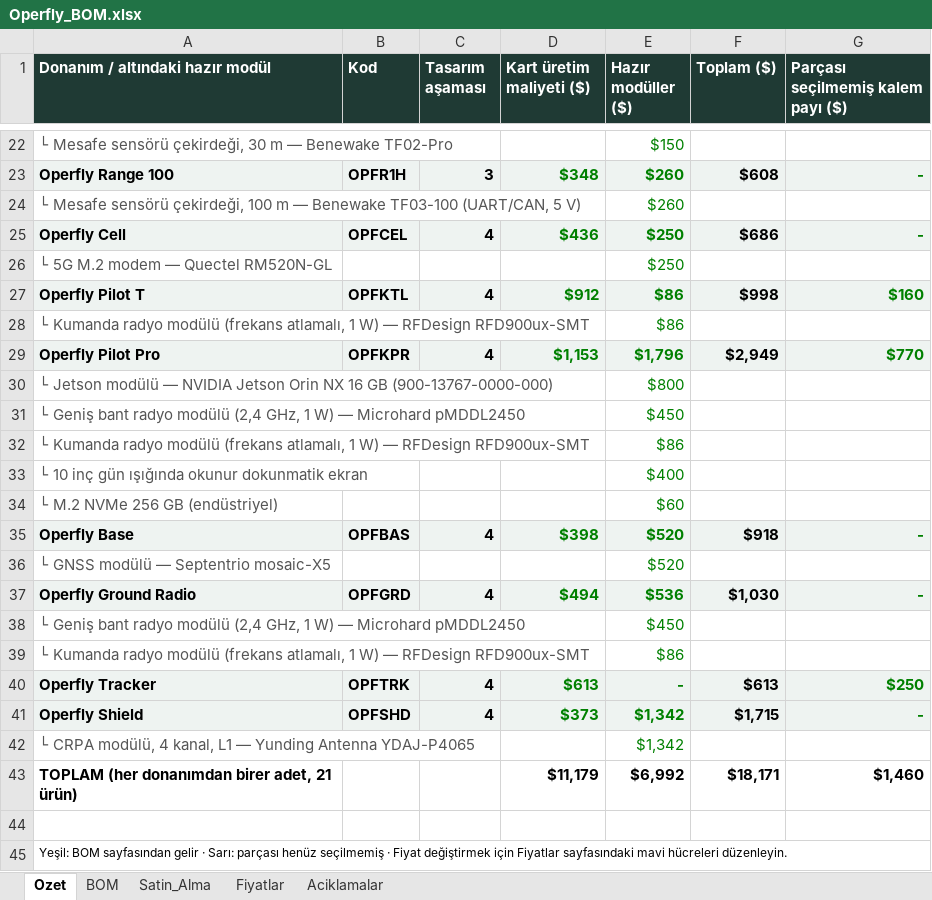
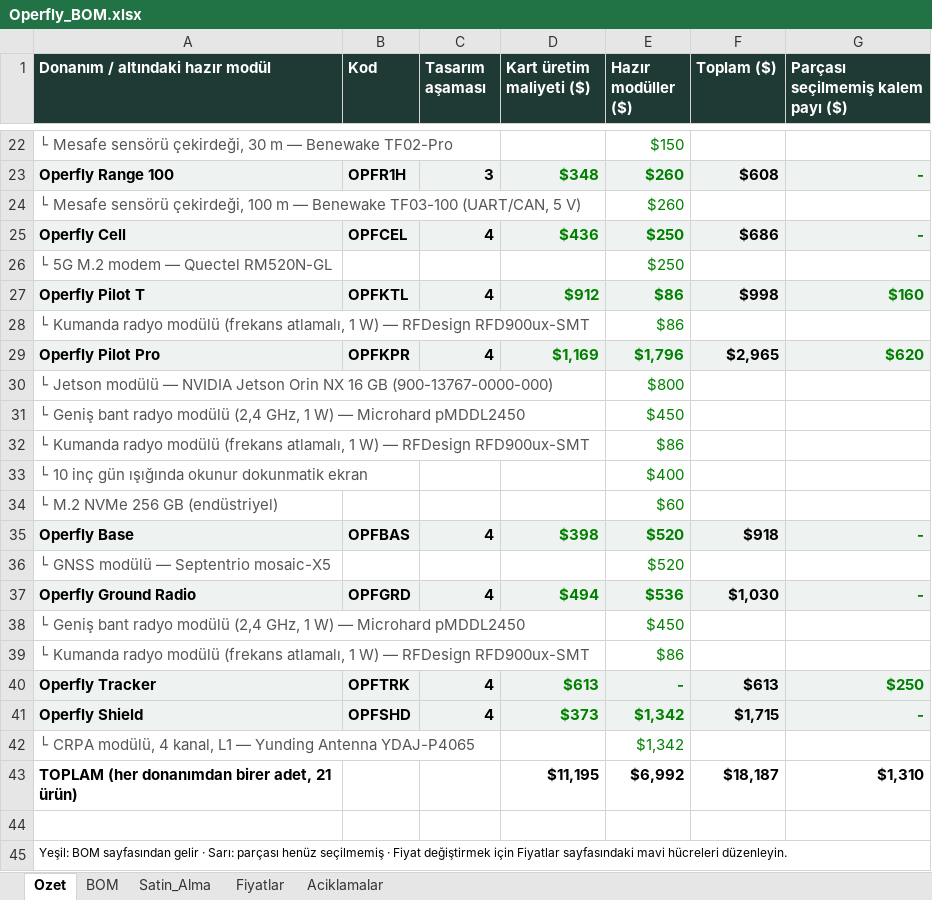
Before and after one commit to goktalay/Operfly, an Excel workbook: 13_DOKUMANTASYON/Operfly_BOM.xlsx, sheet Ozet, drawn as a sheet; only a part is shown, gaps mark what is left out; values as stored, in another font and other column widths than the file's, no borders; the diff names each change by its address in the sheet, - before the commit and + after, or states it on an @@ line.

```diff
--- a/13_DOKUMANTASYON/Operfly_BOM.xlsx (sheet Ozet)
+++ b/13_DOKUMANTASYON/Operfly_BOM.xlsx (sheet Ozet)
-D29 (Kart üretim maliyeti ($)): $1,153
+D29 (Kart üretim maliyeti ($)): $1,169
-F29 (Toplam ($)): $2,949
+F29 (Toplam ($)): $2,965
-G29: $770
+G29: $620
-D43 (Kart üretim maliyeti ($)): $11,179
+D43 (Kart üretim maliyeti ($)): $11,195
-F43 (Toplam ($)): $18,171
+F43 (Toplam ($)): $18,187
-G43: $1,460
+G43: $1,310
```
Also changed, not shown: sheet BOM, sheet Satin_Alma, sheet Fiyatlar, formulas that keep their value, 14 other files.
